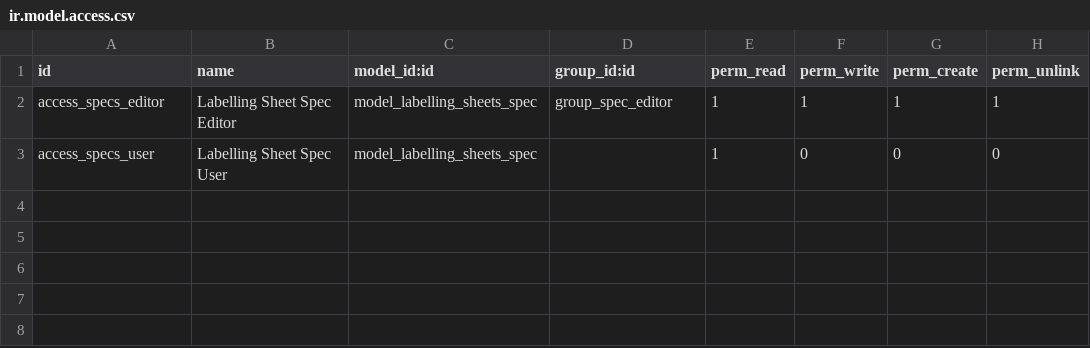
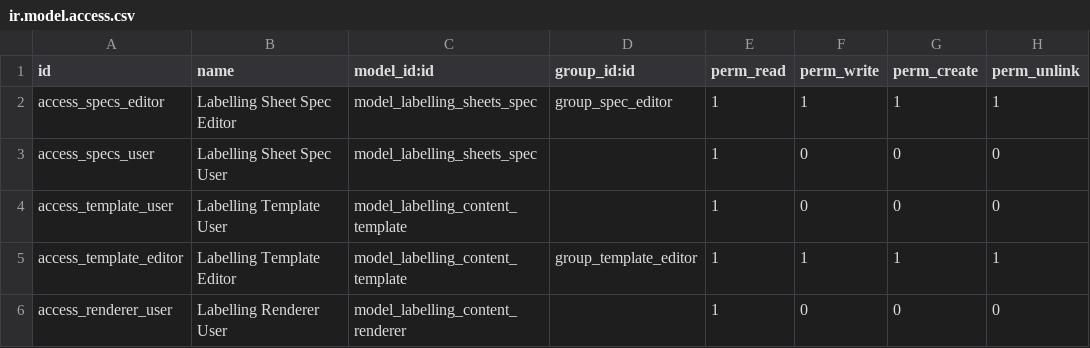
Before and after one commit to OpusVL/odoo-labelling, a CSV file: labelling_sheets/security/ir.model.access.csv, drawn as a sheet.

Commit message:
Add permissions for templates and renderers.

```diff
--- a/labelling_sheets/security/ir.model.access.csv
+++ b/labelling_sheets/security/ir.model.access.csv
@@ -3 +3,4 @@ access_specs_editor,Labelling Sheet Spec Editor,model_labelling_sheets_spec,grou
 access_specs_user,Labelling Sheet Spec User,model_labelling_sheets_spec,,1,0,0,0
+access_template_user,Labelling Template User,model_labelling_content_template,,1,0,0,0
+access_template_editor,Labelling Template Editor,model_labelling_content_template,group_template_editor,1,1,1,1
+access_renderer_user,Labelling Renderer User,model_labelling_content_renderer,,1,0,0,0
```
Also changed, not shown: 1 other file.
